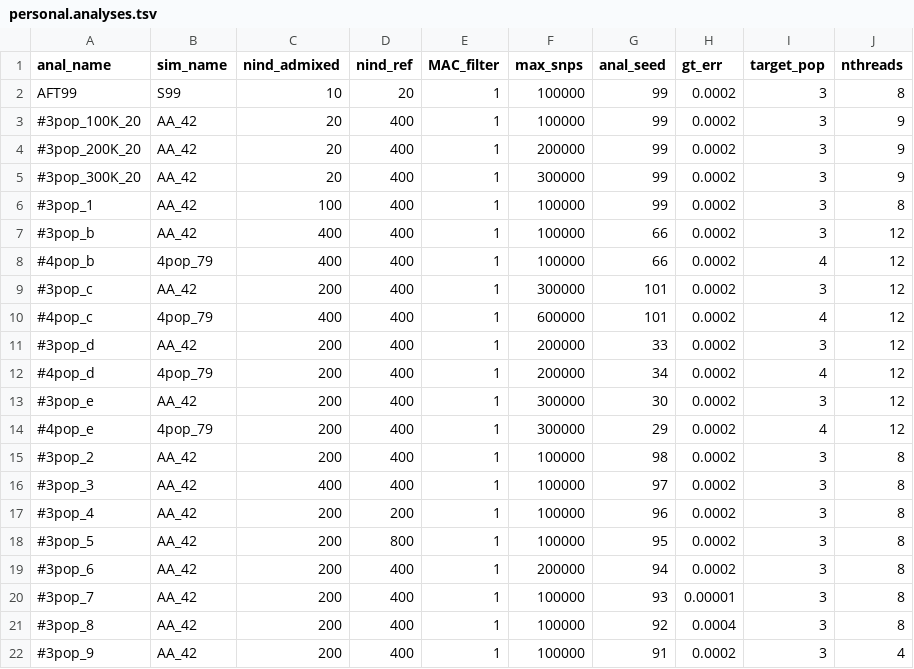
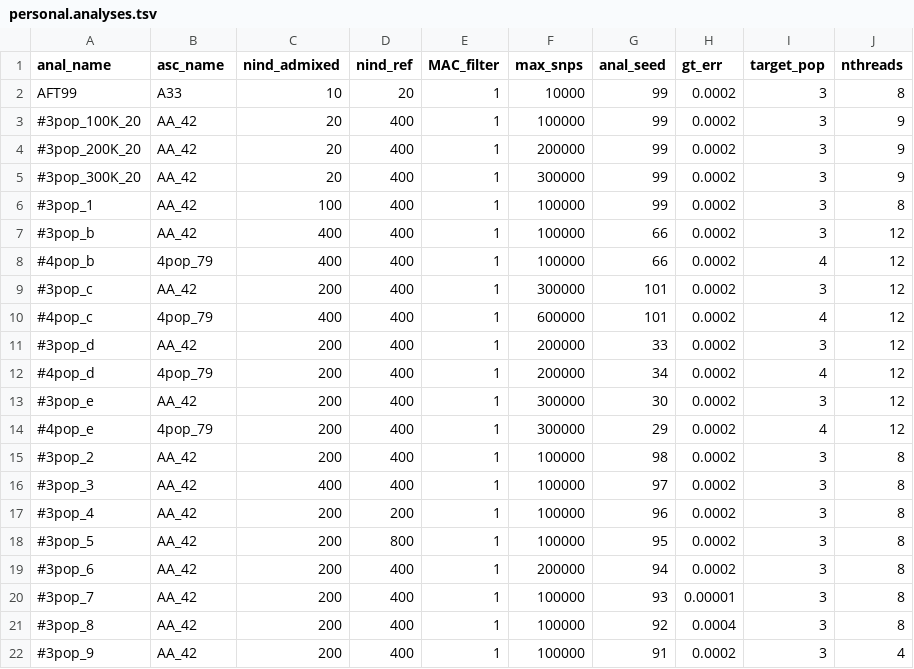
Before and after one commit to rwaples/lai-sim, a TSV file: config/personal.analyses.tsv, drawn as a sheet.

```diff
--- a/config/personal.analyses.tsv
+++ b/config/personal.analyses.tsv
@@ -1,3 +1,3 @@
-anal_name	sim_name	nind_admixed	nind_ref	MAC_filter	max_snps	anal_seed	gt_err	target_pop	nthreads
-AFT99	S99	10	20	1	100000	99	0.0002	3	8
+anal_name	asc_name	nind_admixed	nind_ref	MAC_filter	max_snps	anal_seed	gt_err	target_pop	nthreads
+AFT99	A33	10	20	1	10000	99	0.0002	3	8
 #3pop_100K_20	AA_42	20	400	1	100000	99	0.0002	3	9
```
Also changed, not shown: config/personal.simulations.tsv, 21 other files.
